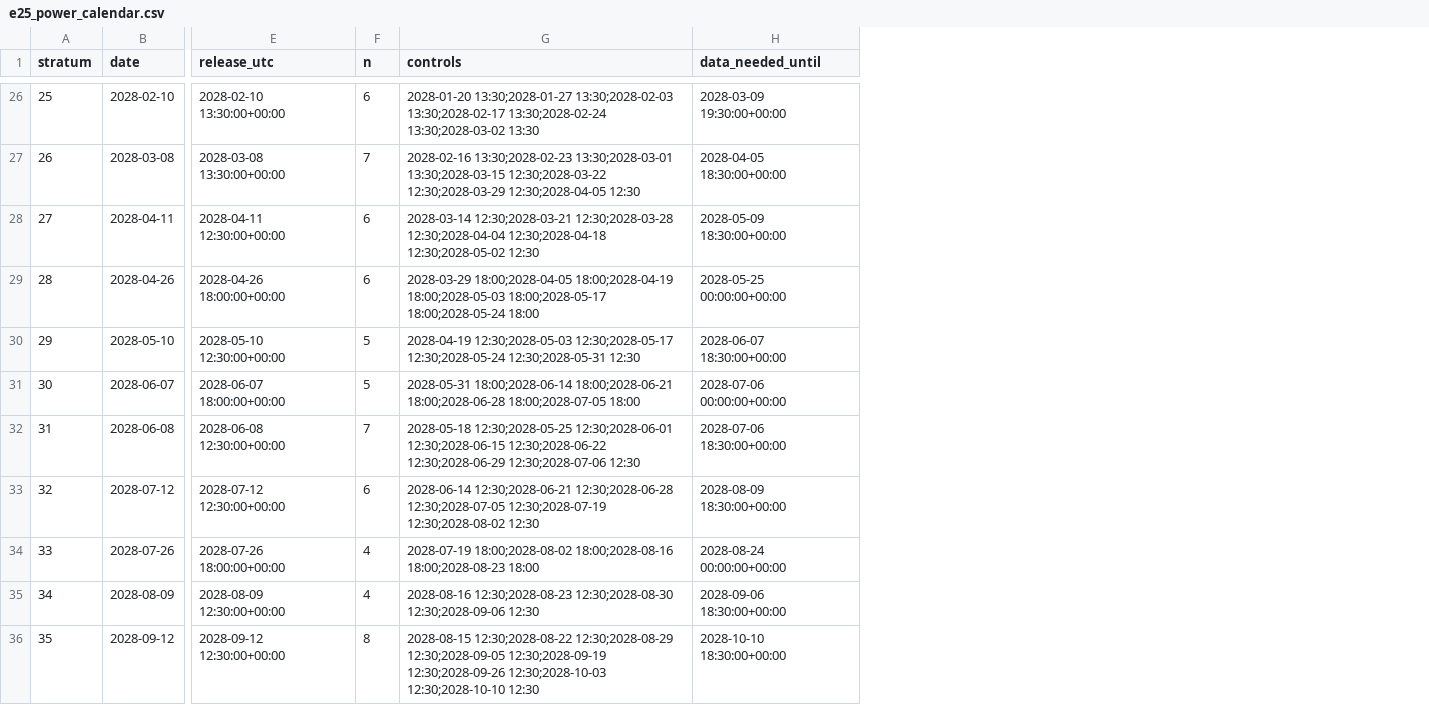
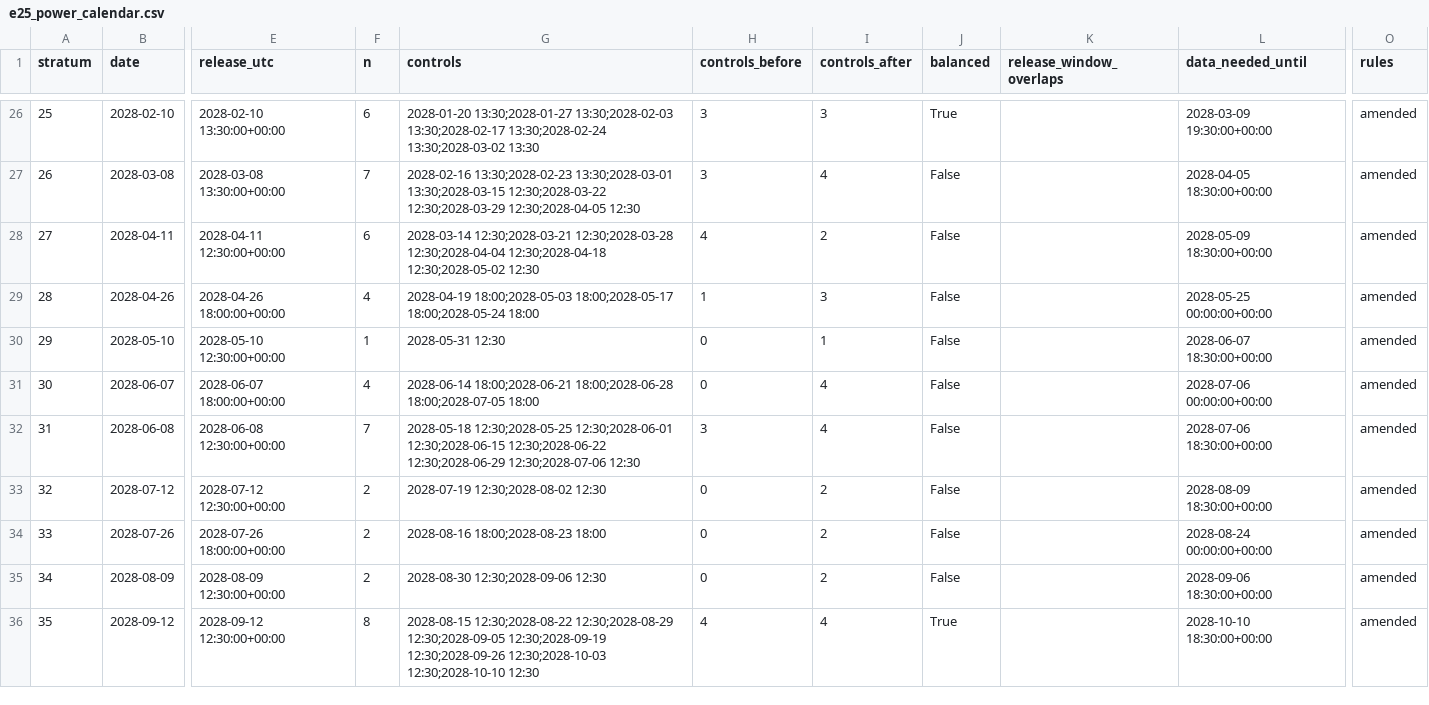
Before and after one commit to ShockXR/Anytime-Valid-Volatility-Monitor, a CSV file: results/e25_power_calendar.csv, drawn as a sheet; only a part is shown, gaps mark what is left out; the diff covers the shown part only; the diff names each change by its address in the sheet, - before the commit and + after, or states it on an @@ line.

```diff
--- a/results/e25_power_calendar.csv
+++ b/results/e25_power_calendar.csv
+column H (controls_before), rows 26-36: 3 | 3 | 4 | 1 | 0 | 0 | 3 | 0 | 0 | 0 | 4
+column I (controls_after), rows 26-36: 3 | 4 | 2 | 3 | 1 | 4 | 4 | 2 | 2 | 2 | 4
+column J (balanced), rows 26-36: True | False | False | False | False | False | False | False | False | False | True
+column K (release_window_overlaps), empty
+column O (rules), rows 26-36: all amended
-F29 (n): 6
+F29 (n): 4
-G29 (controls): 2028-03-29 18:00;2028-04-05 18:00;2028-04-19 18:00;2028-05-03 18:00;2028-05-17…
+G29 (controls): 2028-04-19 18:00;2028-05-03 18:00;2028-05-17…
-F30 (n): 5
+F30 (n): 1
-G30 (controls): 2028-04-19 12:30;2028-05-03 12:30;2028-05-17 12:30;2028-05-24 12:30;2028-05-31 12:30
+G30 (controls): 2028-05-31 12:30
-F31 (n): 5
+F31 (n): 4
-G31 (controls): 2028-05-31 18:00;2028-06-14 18:00;2028-06-21 18:00;2028-06-28…
+G31 (controls): 2028-06-14 18:00;2028-06-21 18:00;2028-06-28…
-F33 (n): 6
+F33 (n): 2
-G33 (controls): 2028-06-14 12:30;2028-06-21 12:30;2028-06-28 12:30;2028-07-05 12:30;2028-07-19 12:30;2028-08-02 12:30
+G33 (controls): 2028-07-19 12:30;2028-08-02 12:30
-F34:F35 (n): 4
+F34:F35 (n): 2
-G34 (controls): 2028-07-19 18:00;2028-08-02 18:00;2028-08-16 18:00;2028-08-23 18:00
+G34 (controls): 2028-08-16 18:00;2028-08-23 18:00
-G35 (controls): 2028-08-16 12:30;2028-08-23 12:30;2028-08-30 12:30;2028-09-06 12:30
+G35 (controls): 2028-08-30 12:30;2028-09-06 12:30
```
Also changed, not shown: 28 edited cells elsewhere in this file, results/e25_posthoc_strata.csv, results/e25_posthoc_summary.csv, 19 other files.
